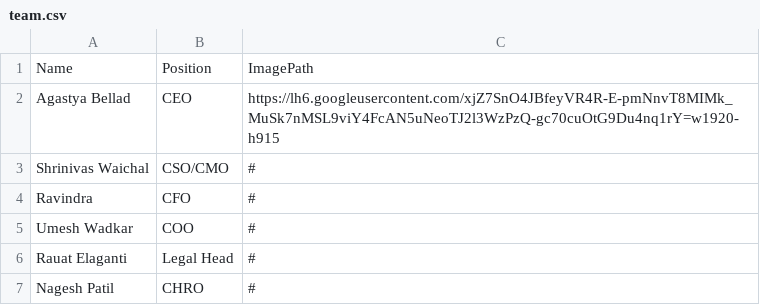
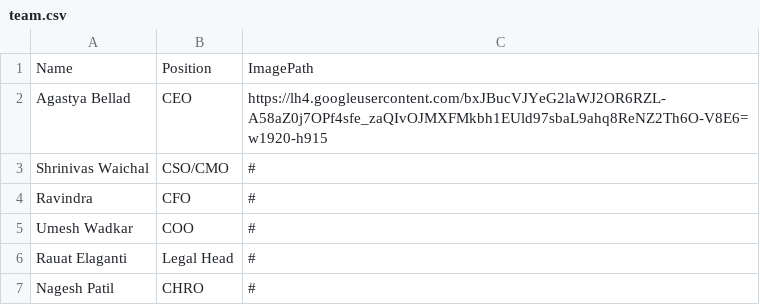
Before and after one commit to AbhinavThukral97/Beltech, a CSV file: team/team.csv, drawn as a sheet.

Commit message:
Update team.csv

```diff
--- a/team/team.csv
+++ b/team/team.csv
@@ -1,3 +1,3 @@
 Name,Position,ImagePath
-Agastya Bellad,CEO,https://lh6.googleusercontent.com/xjZ7SnO4JBfeyVR4R-E-pmNnvT8MIMk_MuSk7nMSL9viY4FcAN5uNeoTJ2l3WzPzQ-gc70cuOtG9Du4nq1rY=w1920-h915
+Agastya Bellad,CEO,https://lh4.googleusercontent.com/bxJBucVJYeG2laWJ2OR6RZL-A58aZ0j7OPf4sfe_zaQIvOJMXFMkbh1EUld97sbaL9ahq8ReNZ2Th6O-V8E6=w1920-h915
 Shrinivas Waichal,CSO/CMO,#
```
